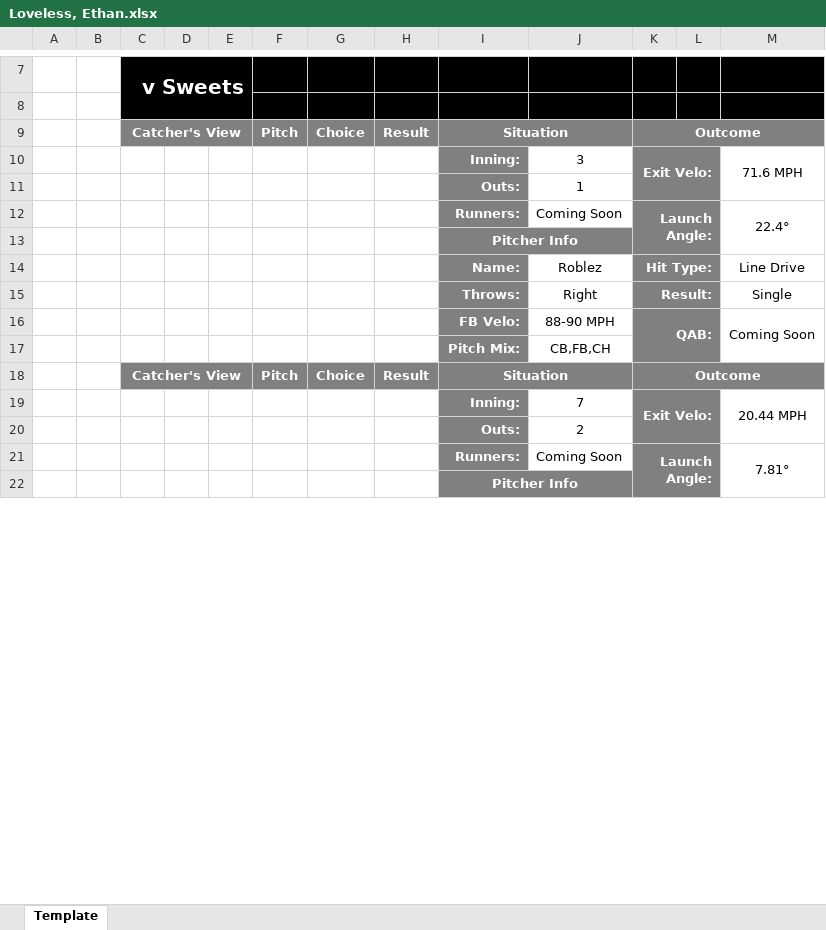
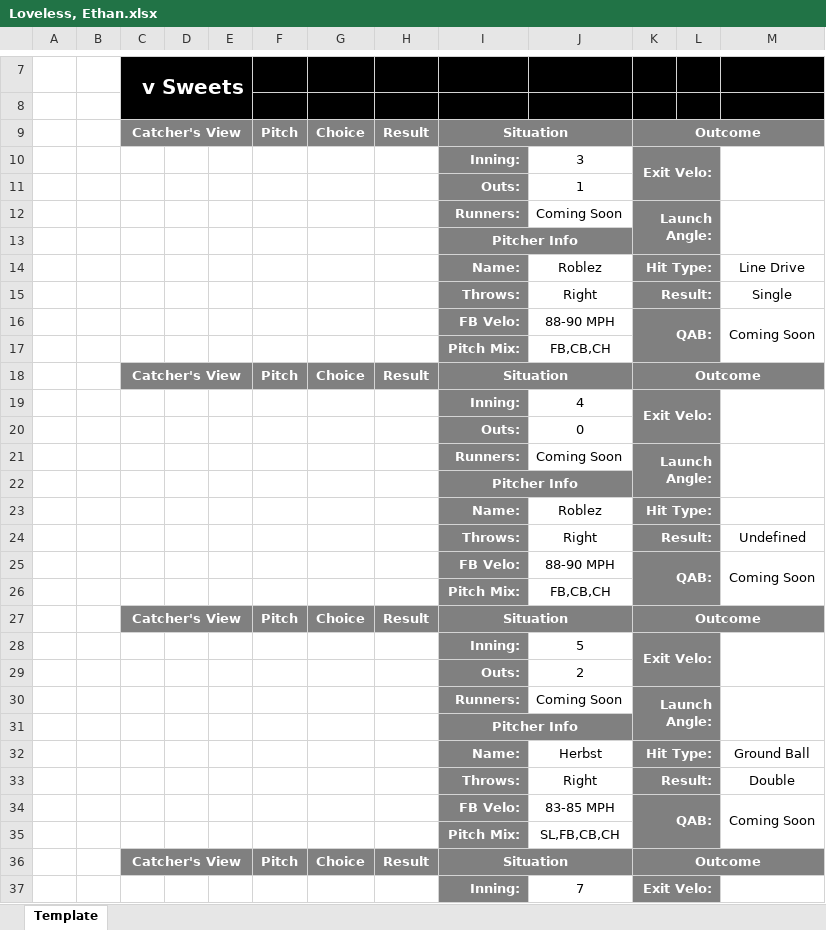
Before and after one commit to rylar8/rylar_baseball, an Excel workbook: postgame_hitter_reports/COR_KNI/2022-07-29/Loveless, Ethan.xlsx, sheet Template, drawn as a sheet; only a part is shown, gaps mark what is left out; values as stored, in another font and other column widths than the file's, no borders; removed rows and columns are numbered as before the commit, all else as after; the diff covers the shown part only; the diff names each change by its address in the sheet, - before the commit and + after, or states it on an @@ line.

```diff
--- a/postgame_hitter_reports/COR_KNI/2022-07-29/Loveless, Ethan.xlsx (sheet Template)
+++ b/postgame_hitter_reports/COR_KNI/2022-07-29/Loveless, Ethan.xlsx (sheet Template)
-M10: 71.6 MPH
+M10: (empty)
-M12: 22.4°
+M12: (empty)
-J17: CB,FB,CH
+J17: FB,CB,CH
-J19: 7
+J19: 4
-K19:L20 merged
+K19:L20 merged
-M19: 20.44 MPH
+M19: (empty)
-M19:M20 merged
+M19:M20 merged
@@ row 29 moved to row 20: Outs: @@
+row 21:  |  |  |  |  |  |  |  | Runners: | Coming Soon | Launch Angle:
@@ row 40 moved to row 22: Pitcher Info @@
+row 23:  |  |  |  |  |  |  |  | Name: | Roblez | Hit Type:
@@ row 66 moved to row 24: Throws: @@
@@ row 67 moved to row 25: FB Velo: @@
+row 26:  |  |  |  |  |  |  |  | Pitch Mix: | FB,CB,CH
@@ row 36 moved to row 27: Catcher's View @@
+row 28:  |  |  |  |  |  |  |  | Inning: | 5 | Exit Velo:
-M30: 7.81°
+M30: (empty)
@@ row 41 moved to row 32: Name: @@
@@ row 42 moved to row 33: Throws: @@
@@ row 43 moved to row 34: FB Velo: @@
+row 35:  |  |  |  |  |  |  |  | Pitch Mix: | SL,FB,CB,CH
@@ row 45 moved to row 36: Catcher's View @@
+row 37:  |  |  |  |  |  |  |  | Inning: | 7 | Exit Velo:
```
Also changed, not shown: 1 added row, 7 removed rows, 6 moved rows, 10 edited cells and merged cells elsewhere in this sheet, postgame_hitter_reports/COR_KNI/2022-07-29/Johnstone, Logan.xlsx, postgame_hitter_reports/COR_KNI/2022-07-29/Kennel, Ely.xlsx, 11 other files.
